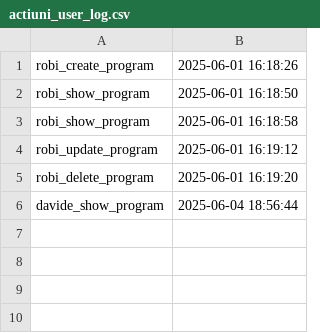
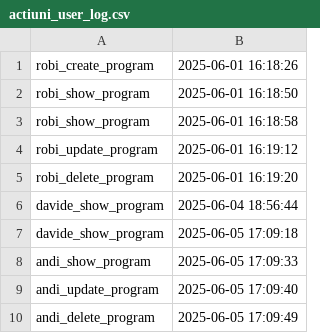
Before and after one commit to davide-perli/Calisthenics-Training-Scheduler, a CSV file: actiuni_user_log.csv, drawn as a sheet.

```diff
--- a/actiuni_user_log.csv
+++ b/actiuni_user_log.csv
@@ -6 +6,5 @@ robi_delete_program,2025-06-01 16:19:20
 davide_show_program,2025-06-04 18:56:44
+davide_show_program,2025-06-05 17:09:18
+andi_show_program,2025-06-05 17:09:33
+andi_update_program,2025-06-05 17:09:40
+andi_delete_program,2025-06-05 17:09:49
```
Also changed, not shown: 1 other file.
